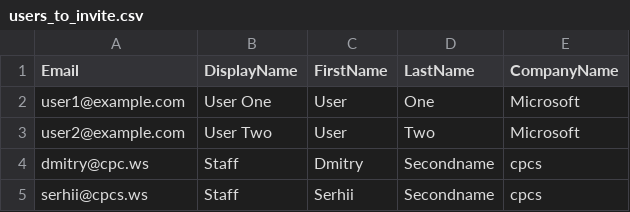
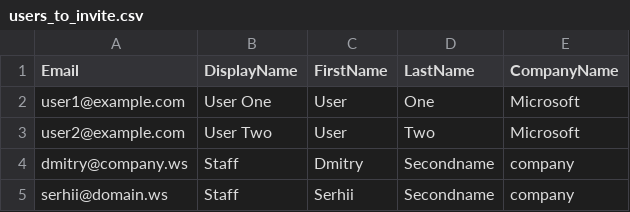
Before and after one commit to Tsar36/Azure, a CSV file: users_to_invite.csv, drawn as a sheet.

```diff
--- a/users_to_invite.csv
+++ b/users_to_invite.csv
@@ -3,3 +3,3 @@ user1@example.com,User One,User,One,Microsoft
 user2@example.com,User Two,User,Two,Microsoft
-dmitry@cpc.ws,Staff,Dmitry,Secondname,cpcs
-serhii@cpcs.ws,Staff,Serhii,Secondname,cpcs
+dmitry@company.ws,Staff,Dmitry,Secondname,company
+serhii@domain.ws,Staff,Serhii,Secondname,company
```
Also changed, not shown: 1 other file.
